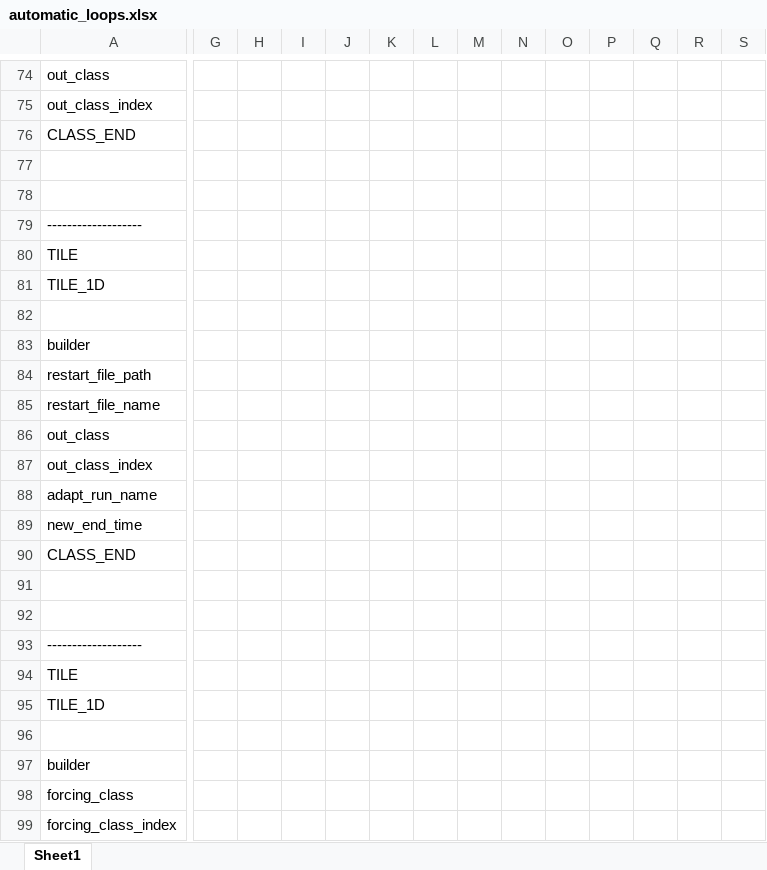
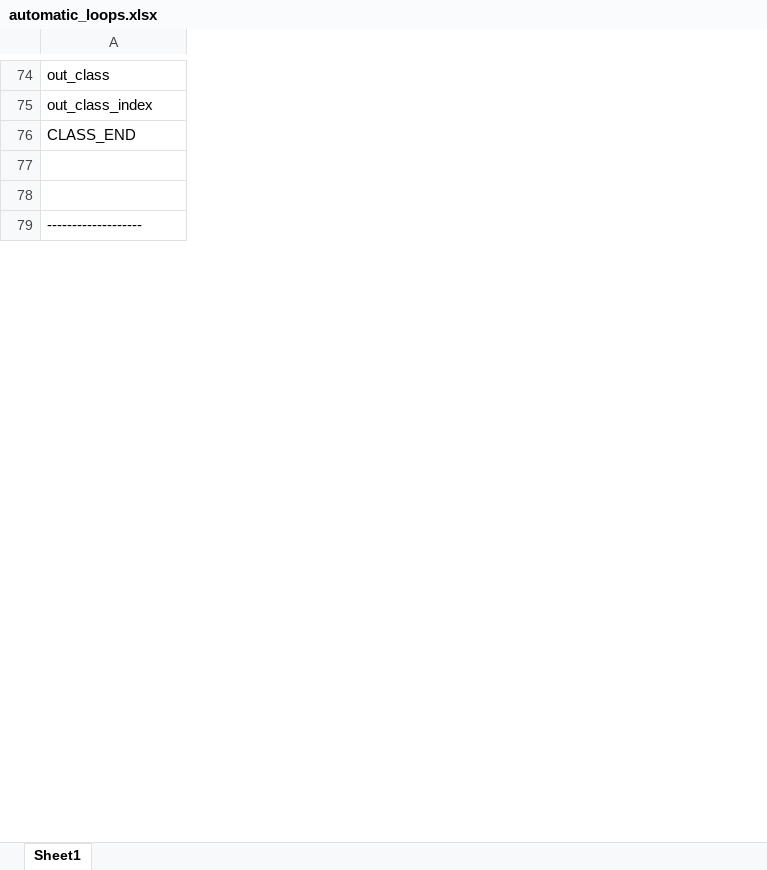
Before and after one commit to VictorPozsgay/CryoGrid_VP_Workflow, an Excel workbook: CryoGrid/CryoGridCommunity_results/templates/automatic_loops/automatic_loops.xlsx, sheet Sheet1, drawn as a sheet; only a part is shown, gaps mark what is left out; values as stored, in another font and other column widths than the file's, no borders; removed rows and columns are numbered as before the commit, all else as after; rows hold the shown columns only; the diff covers the shown part only; the diff names each change by its address in the sheet, - before the commit and + after, or states it on an @@ line.

Commit message:
Got rid of explicit path names

```diff
--- a/CryoGrid/CryoGridCommunity_results/templates/automatic_loops/automatic_loops.xlsx (sheet Sheet1)
+++ b/CryoGrid/CryoGridCommunity_results/templates/automatic_loops/automatic_loops.xlsx (sheet Sheet1)
-column G, empty
-column H, empty
-column I, empty
-column J, empty
-column K, empty
-column L, empty
-column M, empty
-column N, empty
-column O, empty
-column P, empty
-column Q, empty
-column R, empty
-column S, empty
-row 80: TILE
-row 81: TILE_1D
-row 82: (empty)
-row 83: builder
-row 84: restart_file_path
-row 85: restart_file_name
-row 86: out_class
-row 87: out_class_index
-row 88: adapt_run_name
-row 89: new_end_time
-row 90: CLASS_END
-row 91: (empty)
-row 92: (empty)
-row 93: -------------------
-row 94: TILE
-row 95: TILE_1D
-row 96: (empty)
-row 97: builder
-row 98: forcing_class
-row 99: forcing_class_index
```
Also changed, not shown: 260 removed rows, 3 added columns, 2 removed columns and 11 edited cells elsewhere in this sheet, CryoGrid/CryoGridCommunity_results/templates/automatic_loops/NEW_PARAMS.xlsx, CryoGrid/CryoGridCommunity_results/templates/automatic_loops/TILE_LOOP_INIT.xlsx, 21 other files.
